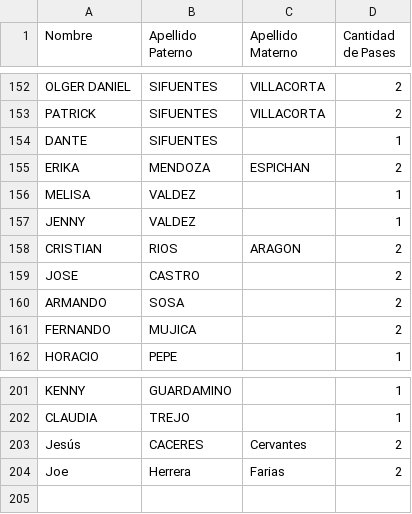
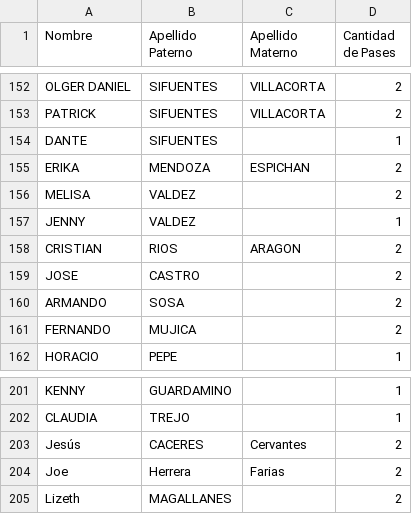
Before and after one commit to jcaceres89c/Briggitte_y_JoseMartin, a CSV file: invitados/invitados.csv, drawn as a sheet; only a part is shown, gaps mark what is left out.

Commit message:
correccion de invitados 14-8

```diff
--- a/invitados/invitados.csv
+++ b/invitados/invitados.csv
@@ -155,3 +155,3 @@ DANTE;SIFUENTES;;1
 ERIKA;MENDOZA;ESPICHAN;2
-MELISA;VALDEZ;;1
+MELISA;VALDEZ;;2
 JENNY;VALDEZ;;1
@@ -204 +204,2 @@ Jesús;CACERES;Cervantes;2
 Joe;Herrera;Farias;2
+Lizeth;MAGALLANES;;2
```
